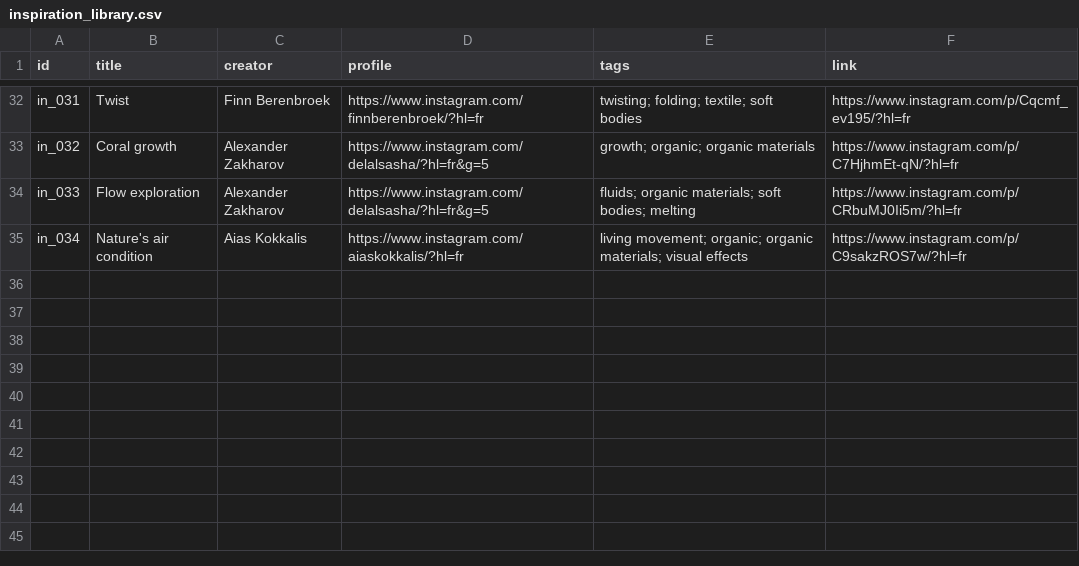
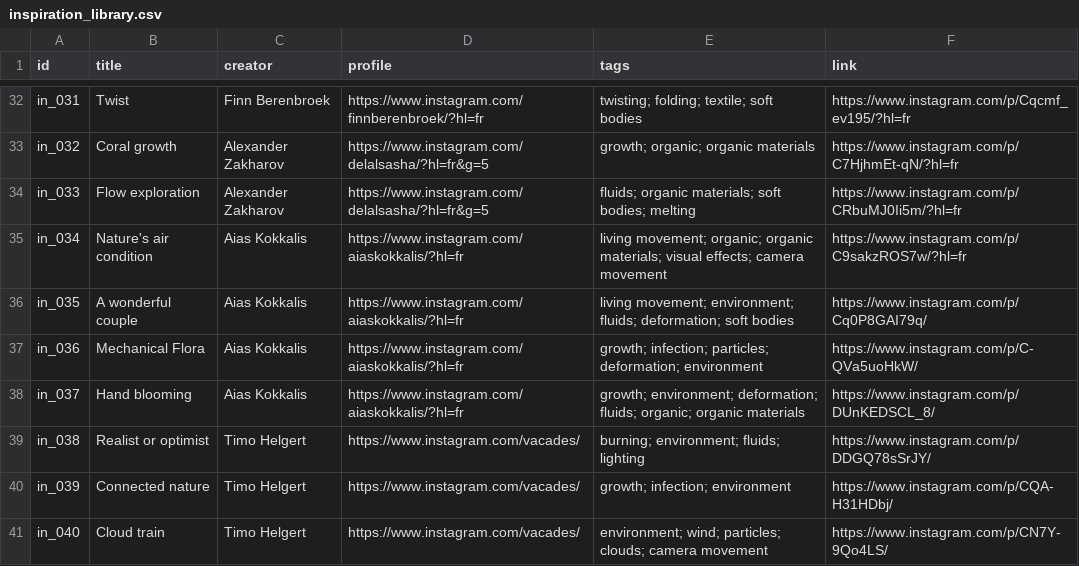
Before and after one commit to physically-inspired-vis/explorer, a CSV file: src/data/inspiration_library.csv, drawn as a sheet; only a part is shown, gaps mark what is left out; the diff covers the shown part only.

Commit message:
inspo library

```diff
--- a/src/data/inspiration_library.csv
+++ b/src/data/inspiration_library.csv
@@ -34,2 +34,8 @@ in_032,Coral growth,Alexander Zakharov,https://www.instagram.com/delalsasha/?hl=
 in_033,Flow exploration,Alexander Zakharov,https://www.instagram.com/delalsasha/?hl=fr&g=5,fluids; organic materials; soft bodies; melting,https://www.instagram.com/p/CRbuMJ0Ii5m/?hl=fr
-in_034,Nature's air condition,Aias Kokkalis,https://www.instagram.com/aiaskokkalis/?hl=fr,living movement; organic; organic materials; visual effects,https://www.instagram.com/p/C9sakzROS7w/?hl=fr
+in_034,Nature's air condition,Aias Kokkalis,https://www.instagram.com/aiaskokkalis/?hl=fr,living movement; organic; organic materials; visual effects; camera movement,https://www.instagram.com/p/C9sakzROS7w/?hl=fr
+in_035,A wonderful couple,Aias Kokkalis,https://www.instagram.com/aiaskokkalis/?hl=fr,living movement; environment; fluids; deformation; soft bodies,https://www.instagram.com/p/Cq0P8GAI79q/
+in_036,Mechanical Flora,Aias Kokkalis,https://www.instagram.com/aiaskokkalis/?hl=fr,growth; infection; particles; deformation; environment,https://www.instagram.com/p/C-QVa5uoHkW/
+in_037,Hand blooming,Aias Kokkalis,https://www.instagram.com/aiaskokkalis/?hl=fr,growth; environment; deformation; fluids; organic; organic materials,https://www.instagram.com/p/DUnKEDSCL_8/
+in_038,Realist or optimist,Timo Helgert,https://www.instagram.com/vacades/,burning; environment; fluids; lighting,https://www.instagram.com/p/DDGQ78sSrJY/
+in_039,Connected nature,Timo Helgert,https://www.instagram.com/vacades/,growth; infection; environment,https://www.instagram.com/p/CQA-H31HDbj/
+in_040,Cloud train,Timo Helgert,https://www.instagram.com/vacades/,environment; wind; particles; clouds; camera movement,https://www.instagram.com/p/CN7Y-9Qo4LS/
```
Also changed, not shown: 7 added rows and 3 edited cells elsewhere in this file, 15 other files.
